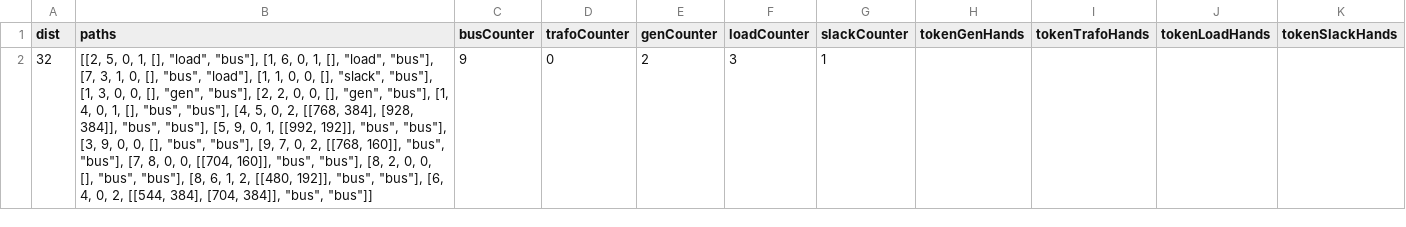
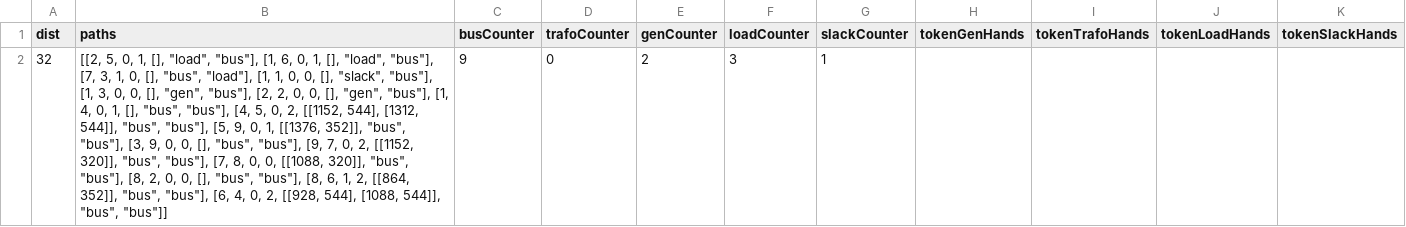
Before and after one commit to itsalirezajalouli/LoadFlowX, a CSV file: src/examples/9-Bus IEEE Example/GUI.csv, drawn as a sheet; the diff names each change by its address in the sheet, - before the commit and + after, or states it on an @@ line.

```diff
--- a/src/examples/9-Bus IEEE Example/GUI.csv
+++ b/src/examples/9-Bus IEEE Example/GUI.csv
-B2 (paths): …0, 2, [[768, 384], [928, 384]], "bus", "bus"], [5, 9, 0, 1, [[992, 192]], "bus", "bus"], [3, 9, 0, 0, [], "bus", "bus"], [9, 7, 0, 2, [[768, 160]], "bus", "bus"], [7, 8, 0, 0, [[704, 160]], "bus", "bus"], [8, 2, 0, 0, [], "bus", "bus"], [8, 6, 1, 2, [[480, 192]], "bus", "bus"], [6, 4, 0, 2, [[544, 384], [704, 384]], "bus", "bus"]]
+B2 (paths): …0, 2, [[1152, 544], [1312, 544]], "bus", "bus"], [5, 9, 0, 1, [[1376, 352]], "bus", "bus"], [3, 9, 0, 0, [], "bus", "bus"], [9, 7, 0, 2, [[1152, 320]], "bus", "bus"], [7, 8, 0, 0, [[1088, 320]], "bus", "bus"], [8, 2, 0, 0, [], "bus", "bus"], [8, 6, 1, 2, [[864, 352]], "bus", "bus"], [6, 4, 0, 2, [[928, 544], [1088, 544]], "bus", "bus"]]
```
Also changed, not shown: src/examples/9-Bus IEEE Example/Buses.csv, src/examples/9-Bus IEEE Example/Gens.csv, 4 other files.
